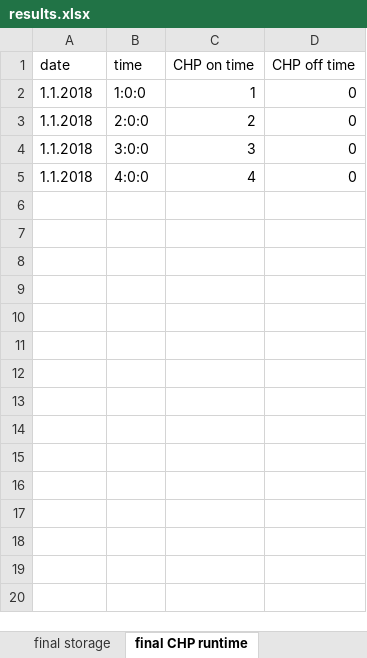
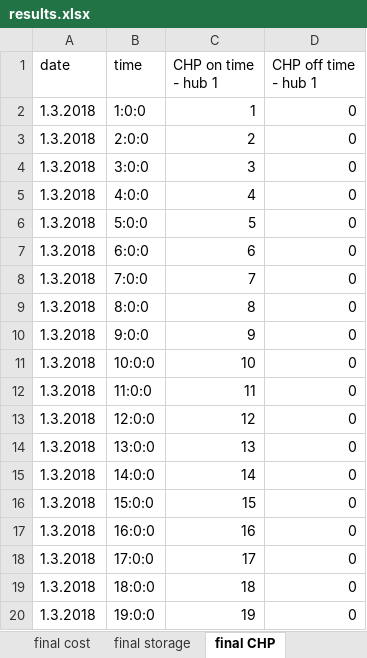
Before and after one commit to beva-empa/CentralOpt_Classes, an Excel workbook: results.xlsx, sheet final CHP, drawn as a sheet; only a part is shown; values as stored, in another font and other column widths than the file's, no borders; the diff covers the shown part only; the diff names each change by its address in the sheet, - before the commit and + after, or states it on an @@ line.

```diff
--- a/results.xlsx (sheet final CHP)
+++ b/results.xlsx (sheet final CHP)
-sheet tab: final CHP runtime
+sheet tab: final CHP
-C1: CHP on time
+C1: CHP on time - hub 1
-D1: CHP off time
+D1: CHP off time - hub 1
-A2:A5 (date): 1.1.2018
+A2:A5 (date): 1.3.2018
+row 6: 1.3.2018 | 5:0:0 | 5 | 0
+row 7: 1.3.2018 | 6:0:0 | 6 | 0
+row 8: 1.3.2018 | 7:0:0 | 7 | 0
+row 9: 1.3.2018 | 8:0:0 | 8 | 0
+row 10: 1.3.2018 | 9:0:0 | 9 | 0
+row 11: 1.3.2018 | 10:0:0 | 10 | 0
+row 12: 1.3.2018 | 11:0:0 | 11 | 0
+row 13: 1.3.2018 | 12:0:0 | 12 | 0
+row 14: 1.3.2018 | 13:0:0 | 13 | 0
+row 15: 1.3.2018 | 14:0:0 | 14 | 0
+row 16: 1.3.2018 | 15:0:0 | 15 | 0
+row 17: 1.3.2018 | 16:0:0 | 16 | 0
+row 18: 1.3.2018 | 17:0:0 | 17 | 0
+row 19: 1.3.2018 | 18:0:0 | 18 | 0
+row 20: 1.3.2018 | 19:0:0 | 19 | 0
```
Also changed, not shown: 30 added rows elsewhere in this sheet, sheet final power, sheet final heat, sheet final cost, sheet final storage, 8 other files.
